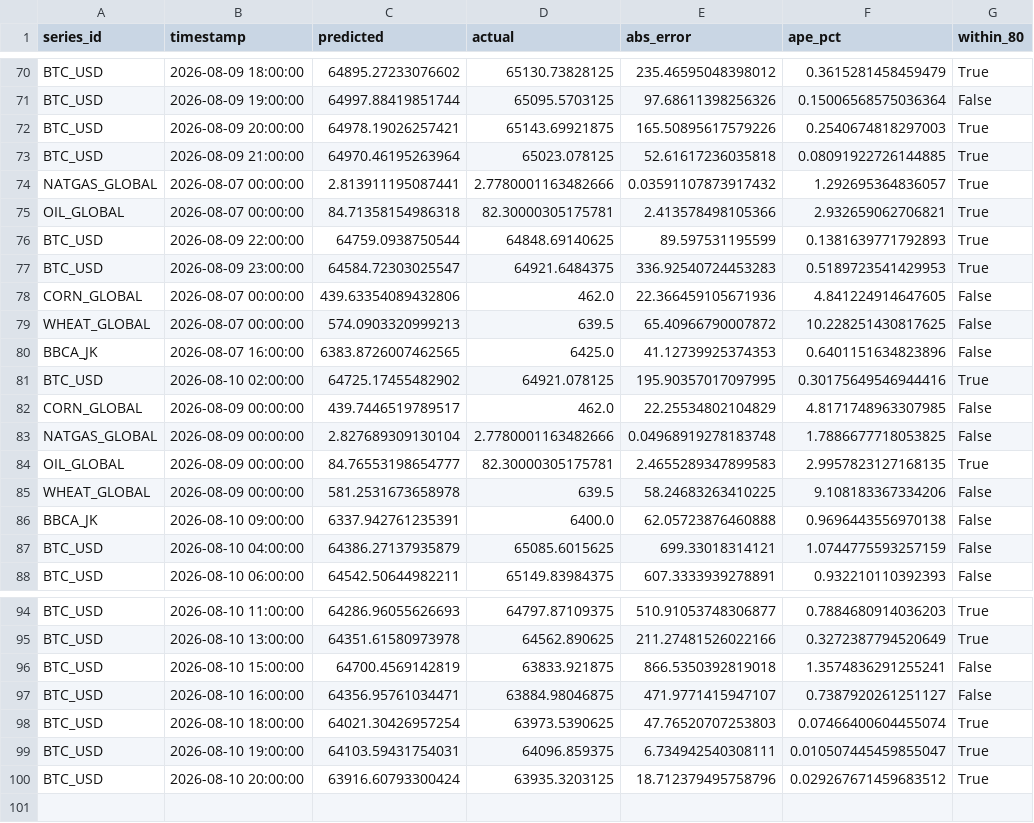
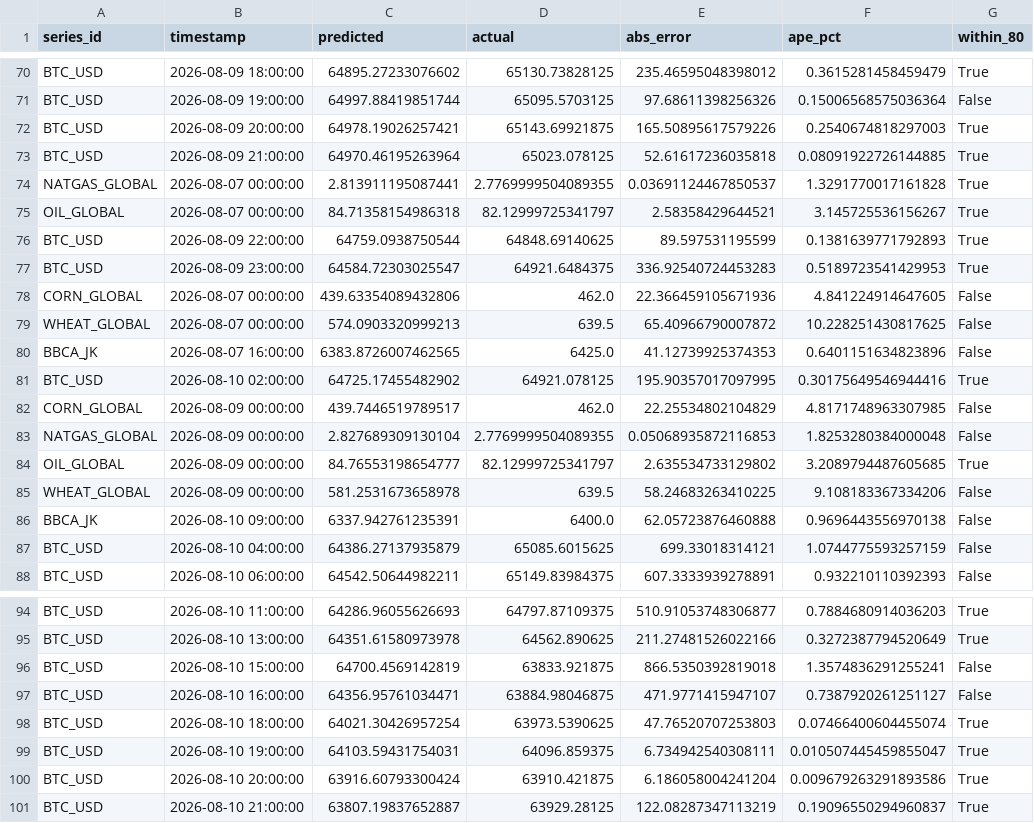
Before and after one commit to salimz-arch/tsf-market-analytics, a CSV file: data/forecasts/evaluation.csv, drawn as a sheet; only a part is shown, gaps mark what is left out.

```diff
--- a/data/forecasts/evaluation.csv
+++ b/data/forecasts/evaluation.csv
@@ -73,4 +73,4 @@ BTC_USD,2026-08-09 20:00:00,64978.19026257421,65143.69921875,165.50895617579226,
 BTC_USD,2026-08-09 21:00:00,64970.46195263964,65023.078125,52.61617236035818,0.08091922726144885,True
-NATGAS_GLOBAL,2026-08-07 00:00:00,2.813911195087441,2.7780001163482666,0.03591107873917432,1.292695364836057,True
-OIL_GLOBAL,2026-08-07 00:00:00,84.71358154986318,82.30000305175781,2.413578498105366,2.932659062706821,True
+NATGAS_GLOBAL,2026-08-07 00:00:00,2.813911195087441,2.7769999504089355,0.03691124467850537,1.3291770017161828,True
+OIL_GLOBAL,2026-08-07 00:00:00,84.71358154986318,82.12999725341797,2.58358429644521,3.145725536156267,True
 BTC_USD,2026-08-09 22:00:00,64759.0938750544,64848.69140625,89.597531195599,0.1381639771792893,True
@@ -82,4 +82,4 @@ BTC_USD,2026-08-10 02:00:00,64725.17455482902,64921.078125,195.90357017097995,0.
 CORN_GLOBAL,2026-08-09 00:00:00,439.7446519789517,462.0,22.25534802104829,4.8171748963307985,False
-NATGAS_GLOBAL,2026-08-09 00:00:00,2.827689309130104,2.7780001163482666,0.04968919278183748,1.7886677718053825,False
-OIL_GLOBAL,2026-08-09 00:00:00,84.76553198654777,82.30000305175781,2.4655289347899583,2.9957823127168135,True
+NATGAS_GLOBAL,2026-08-09 00:00:00,2.827689309130104,2.7769999504089355,0.05068935872116853,1.8253280384000048,False
+OIL_GLOBAL,2026-08-09 00:00:00,84.76553198654777,82.12999725341797,2.635534733129802,3.2089794487605685,True
 WHEAT_GLOBAL,2026-08-09 00:00:00,581.2531673658978,639.5,58.24683263410225,9.108183367334206,False
@@ -99,2 +99,3 @@ BTC_USD,2026-08-10 18:00:00,64021.30426957254,63973.5390625,47.76520707253803,0.
 BTC_USD,2026-08-10 19:00:00,64103.59431754031,64096.859375,6.734942540308111,0.010507445459855047,True
-BTC_USD,2026-08-10 20:00:00,63916.60793300424,63935.3203125,18.712379495758796,0.029267671459683512,True
+BTC_USD,2026-08-10 20:00:00,63916.60793300424,63910.421875,6.186058004241204,0.009679263291893586,True
+BTC_USD,2026-08-10 21:00:00,63807.19837652887,63929.28125,122.08287347113219,0.19096550294960837,True
```
Also changed, not shown: data/forecasts/conclusions.csv, data/forecasts/forecast.csv, 8 other files.
